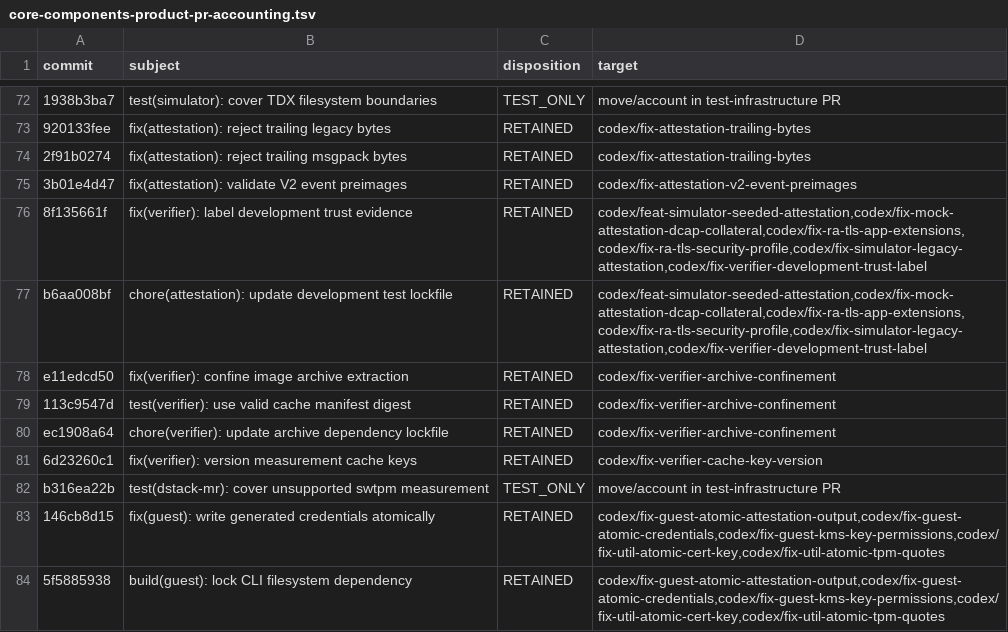
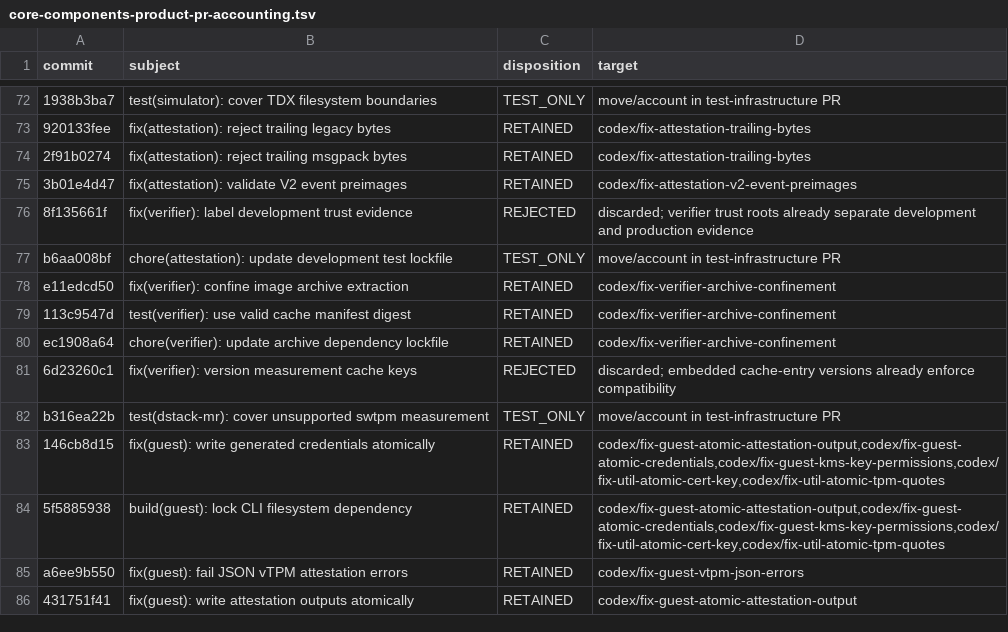
Before and after one commit to 0xkurious/dstack, a TSV file: docs/testing/core-components-product-pr-accounting.tsv, drawn as a sheet; only a part is shown, gaps mark what is left out; the shorter side is filled out with more unchanged rows; the diff names each change by its address in the sheet, - before the commit and + after, or states it on an @@ line.

Commit message:
docs(testing): align rewritten PR accounting

```diff
--- a/docs/testing/core-components-product-pr-accounting.tsv
+++ b/docs/testing/core-components-product-pr-accounting.tsv
-C76 (disposition): RETAINED
+C76 (disposition): REJECTED
-D76 (target): codex/feat-simulator-seeded-attestation,codex/fix-mock-attestation-dcap-collateral,codex/fix-ra-tls-app-extensions,codex/fix-ra-tls-security-profile,codex/fix-simulator-legacy-attestation,codex/fix-verifier-development-trust-label
+D76 (target): discarded; verifier trust roots already separate development and production evidence
-C77 (disposition): RETAINED
+C77 (disposition): TEST_ONLY
-D77 (target): codex/feat-simulator-seeded-attestation,codex/fix-mock-attestation-dcap-collateral,codex/fix-ra-tls-app-extensions,codex/fix-ra-tls-security-profile,codex/fix-simulator-legacy-attestation,codex/fix-verifier-development-trust-label
+D77 (target): move/account in test-infrastructure PR
-C81 (disposition): RETAINED
+C81 (disposition): REJECTED
-D81 (target): codex/fix-verifier-cache-key-version
+D81 (target): discarded; embedded cache-entry versions already enforce compatibility
```
Also changed, not shown: docs/testing/core-components-product-pr-inventory.tsv.
